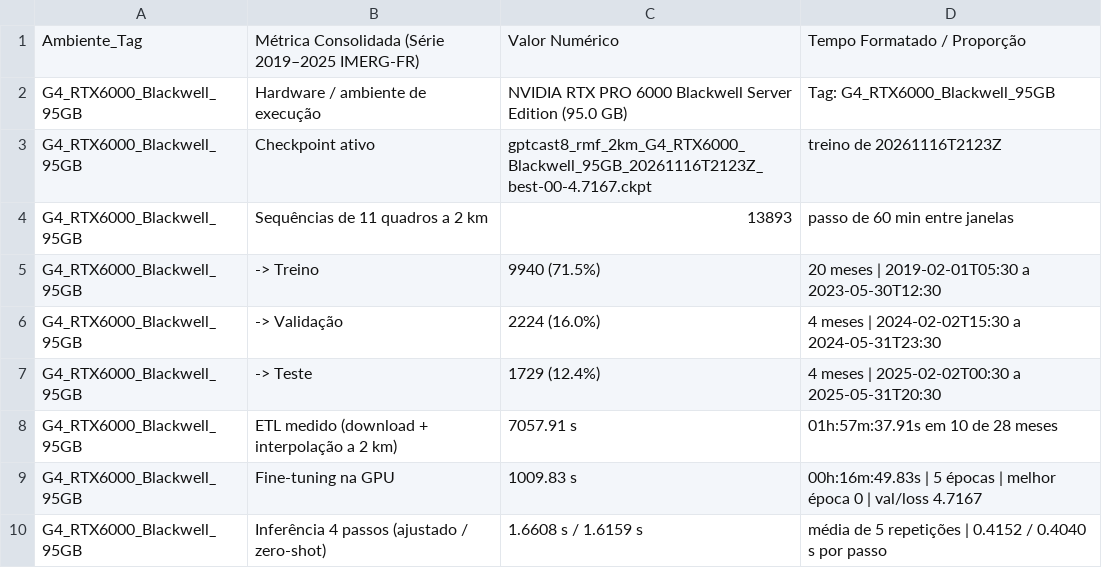
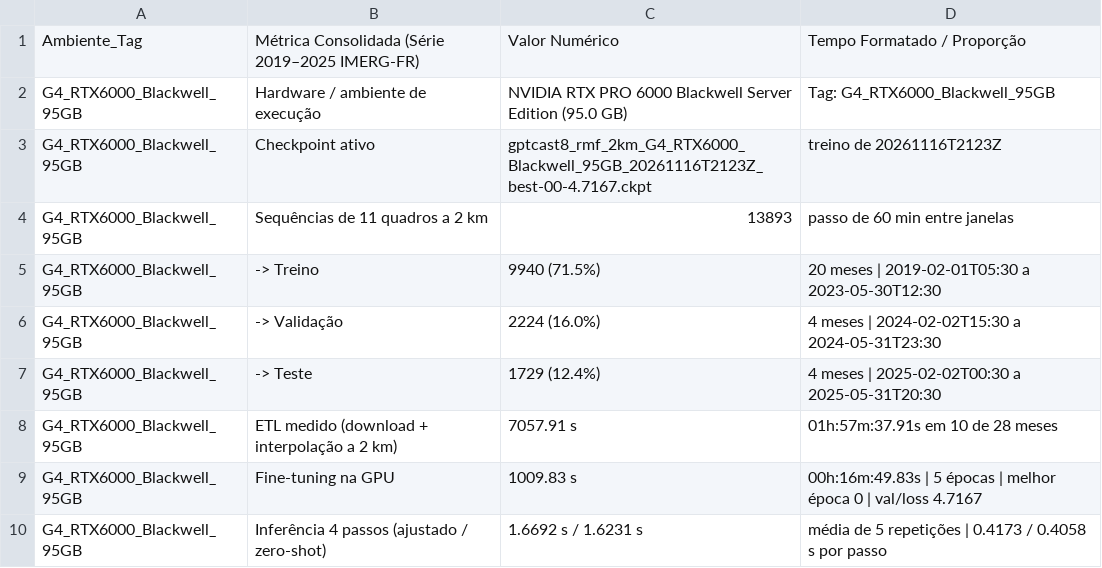
Before and after one commit to raulspinheiro/F-PluvIA-Metropolitan-GPTCast-TCC-IFCE-Maracanau, a CSV file: results/G4_RTX6000_Blackwell_95GB/tables/resumo_dataset_e_tempos_G4_RTX6000_Blackwell_95GB_2019_2025.csv, drawn as a sheet.

```diff
--- a/results/G4_RTX6000_Blackwell_95GB/tables/resumo_dataset_e_tempos_G4_RTX6000_Blackwell_95GB_2019_2025.csv
+++ b/results/G4_RTX6000_Blackwell_95GB/tables/resumo_dataset_e_tempos_G4_RTX6000_Blackwell_95GB_2019_2025.csv
@@ -9,2 +9,2 @@ G4_RTX6000_Blackwell_95GB,ETL medido (download + interpolação a 2 km),7057.91
 G4_RTX6000_Blackwell_95GB,Fine-tuning na GPU,1009.83 s,00h:16m:49.83s | 5 épocas | melhor época 0 | val/loss 4.7167
-G4_RTX6000_Blackwell_95GB,Inferência 4 passos (ajustado / zero-shot),1.6608 s / 1.6159 s,média de 5 repetições | 0.4152 / 0.4040 s por passo
+G4_RTX6000_Blackwell_95GB,Inferência 4 passos (ajustado / zero-shot),1.6692 s / 1.6231 s,média de 5 repetições | 0.4173 / 0.4058 s por passo
```
Also changed, not shown: results/G4_RTX6000_Blackwell_95GB/tables/benchmark_completo_pysteps_2km_G4_RTX6000_Blackwell_95GB.csv, results/G4_RTX6000_Blackwell_95GB/tables/log_tempos_treino_e_inferencia_G4_RTX6000_Blackwell_95GB_2019_2025.csv, 47 other files.
